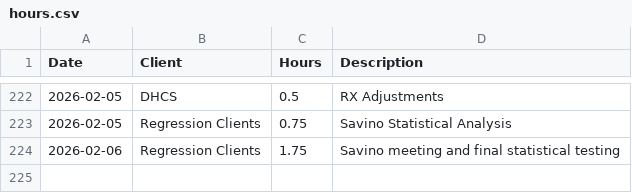
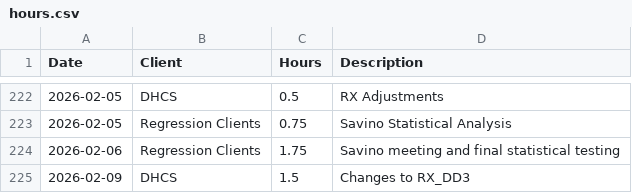
Before and after one commit to cole-nash-plante/hours_app, a CSV file: data/hours.csv, drawn as a sheet; only a part is shown, gaps mark what is left out; the diff names each change by its address in the sheet, - before the commit and + after, or states it on an @@ line.

Commit message:
Updated hours log

```diff
--- a/data/hours.csv
+++ b/data/hours.csv
+row 225: 2026-02-09 | DHCS | 1.5 | Changes to RX_DD3
```
